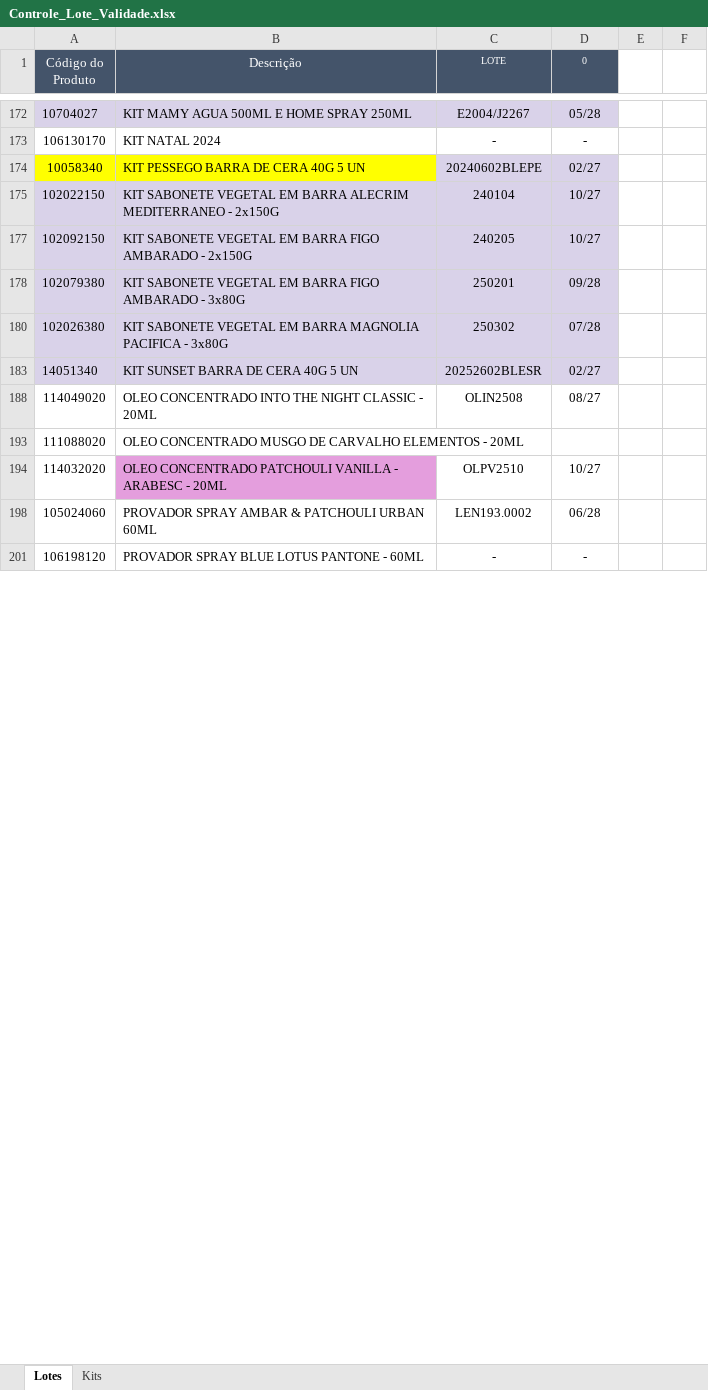
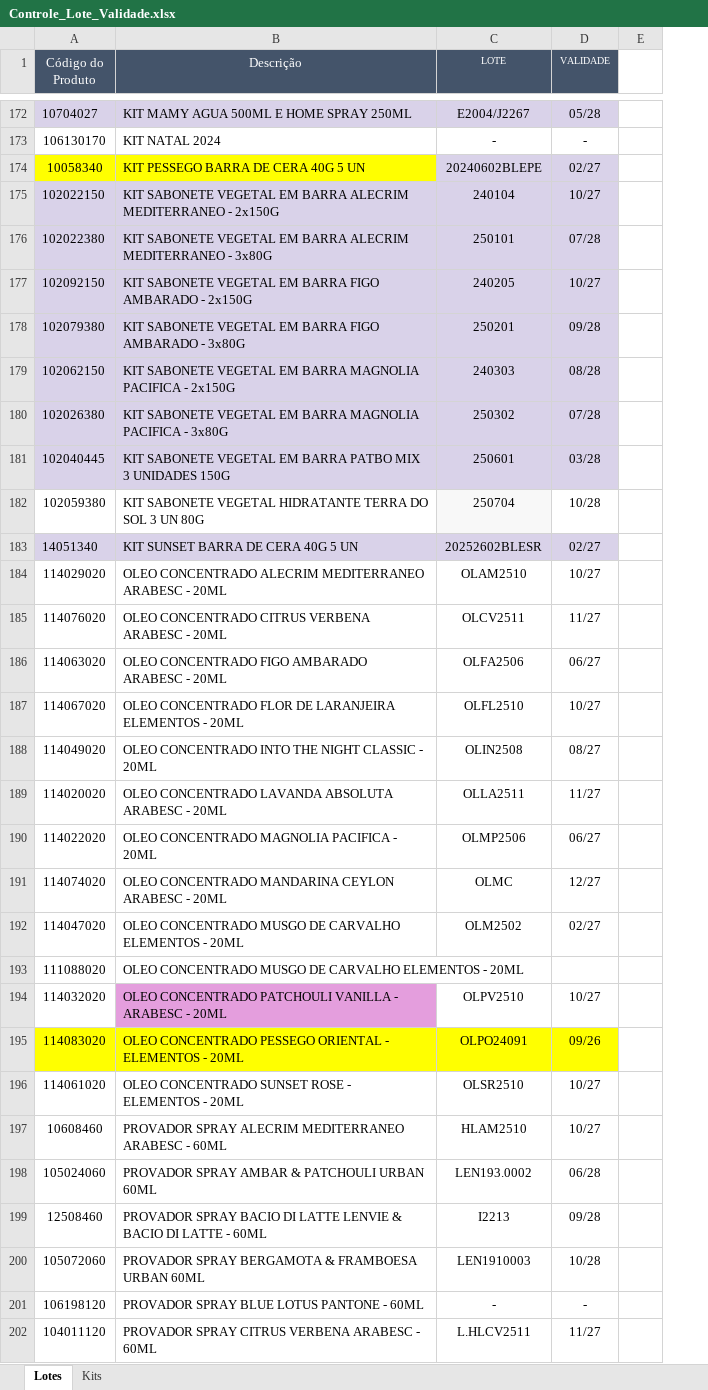
Before and after one commit to Aciem22/Rastreabilidade-Pedido-Venda, an Excel workbook: Controle_Lote_Validade.xlsx, sheet Lotes, drawn as a sheet; only a part is shown, gaps mark what is left out; values as stored, in another font and other column widths than the file's, no borders; charts and pictures not drawn; removed rows and columns are numbered as before the commit, all else as after; the diff covers the shown part only; the diff names each change by its address in the sheet, - before the commit and + after, or states it on an @@ line.

Commit message:
Atualização automática da planilha via Apps Script

```diff
--- a/Controle_Lote_Validade.xlsx (sheet Lotes)
+++ b/Controle_Lote_Validade.xlsx (sheet Lotes)
-column E, empty
-column F, empty
+column E, empty
-D1: 0
+D1: VALIDADE
+row 176: 102022380 | KIT SABONETE VEGETAL EM BARRA ALECRIM MEDITERRANEO - 3x80G | 250101 | 07/28
+row 179: 102062150 | KIT SABONETE VEGETAL EM BARRA MAGNOLIA PACIFICA - 2x150G | 240303 | 08/28
+row 181: 102040445 | KIT SABONETE VEGETAL EM BARRA PATBO MIX 3 UNIDADES 150G | 250601 | 03/28
+row 182: 102059380 | KIT SABONETE VEGETAL HIDRATANTE TERRA DO SOL 3 UN 80G | 250704 | 10/28
+row 184: 114029020 | OLEO CONCENTRADO ALECRIM MEDITERRANEO ARABESC - 20ML | OLAM2510 | 10/27
+row 185: 114076020 | OLEO CONCENTRADO CITRUS VERBENA ARABESC - 20ML | OLCV2511 | 11/27
+row 186: 114063020 | OLEO CONCENTRADO FIGO AMBARADO ARABESC - 20ML | OLFA2506 | 06/27
+row 187: 114067020 | OLEO CONCENTRADO FLOR DE LARANJEIRA ELEMENTOS - 20ML | OLFL2510 | 10/27
+row 189: 114020020 | OLEO CONCENTRADO LAVANDA ABSOLUTA ARABESC - 20ML | OLLA2511 | 11/27
+row 190: 114022020 | OLEO CONCENTRADO MAGNOLIA PACIFICA - 20ML | OLMP2506 | 06/27
+row 191: 114074020 | OLEO CONCENTRADO MANDARINA CEYLON ARABESC - 20ML | OLMC | 12/27
+row 192: 114047020 | OLEO CONCENTRADO MUSGO DE CARVALHO ELEMENTOS - 20ML | OLM2502 | 02/27
+row 195: 114083020 | OLEO CONCENTRADO PESSEGO ORIENTAL - ELEMENTOS - 20ML | OLPO24091 | 09/26
+row 196: 114061020 | OLEO CONCENTRADO SUNSET ROSE - ELEMENTOS - 20ML | OLSR2510 | 10/27
+row 197: 10608460 | PROVADOR SPRAY ALECRIM MEDITERRANEO ARABESC - 60ML | HLAM2510 | 10/27
+row 199: 12508460 | PROVADOR SPRAY BACIO DI LATTE LENVIE & BACIO DI LATTE - 60ML | I2213 | 09/28
+row 200: 105072060 | PROVADOR SPRAY BERGAMOTA & FRAMBOESA URBAN 60ML | LEN1910003 | 10/28
+row 202: 104011120 | PROVADOR SPRAY CITRUS VERBENA ARABESC - 60ML | L.HLCV2511 | 11/27
```
Also changed, not shown: 221 added rows and 2 edited cells elsewhere in this sheet, sheet Kits, hidden cells.
